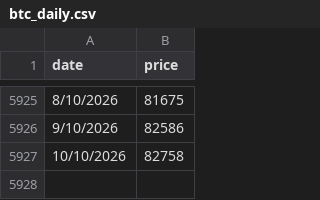
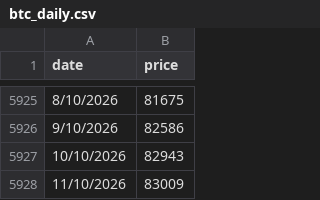
Before and after one commit to steven-air/bithuang-jinshui, a CSV file: data/btc_daily.csv, drawn as a sheet; only a part is shown, gaps mark what is left out.

```diff
--- a/data/btc_daily.csv
+++ b/data/btc_daily.csv
@@ -5926,2 +5926,3 @@ date,price
 9/10/2026,82586
-10/10/2026,82758
+10/10/2026,82943
+11/10/2026,83009
```
Also changed, not shown: data/btc_ohlc.csv, 4 other files.
